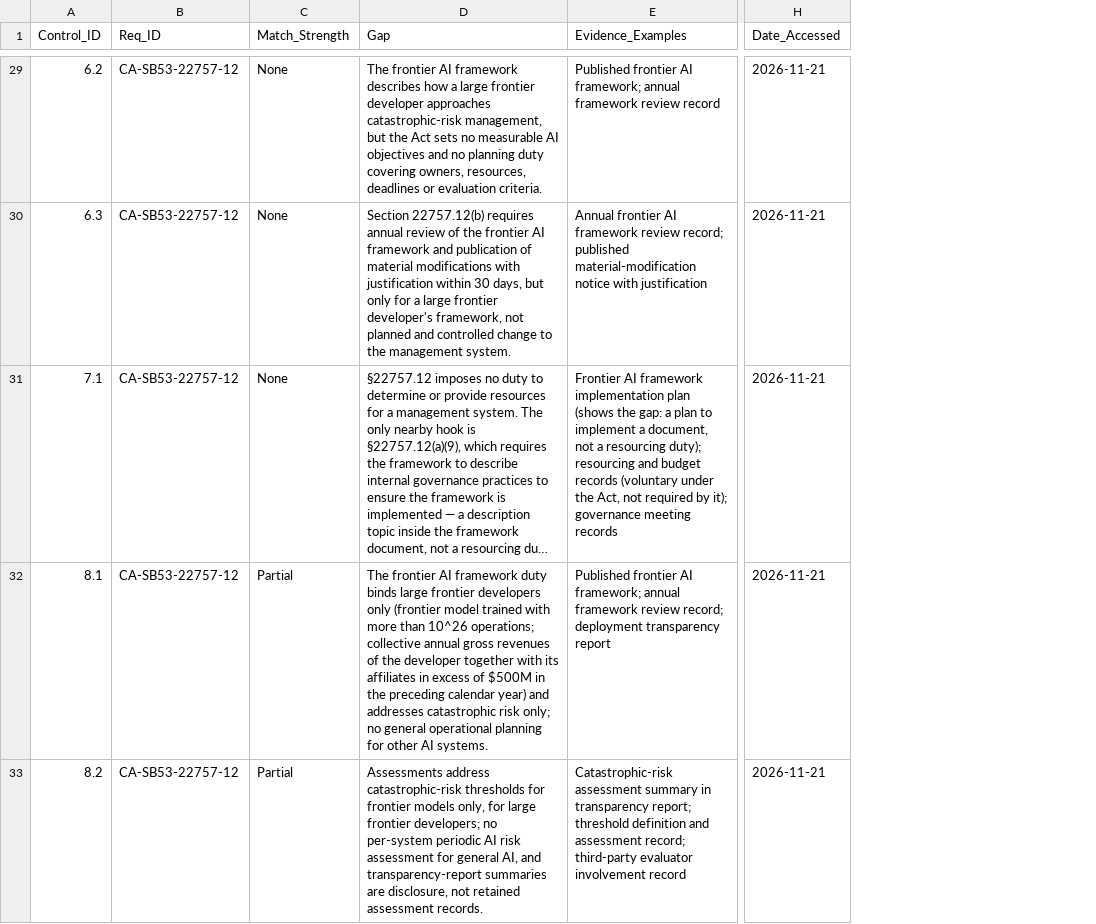
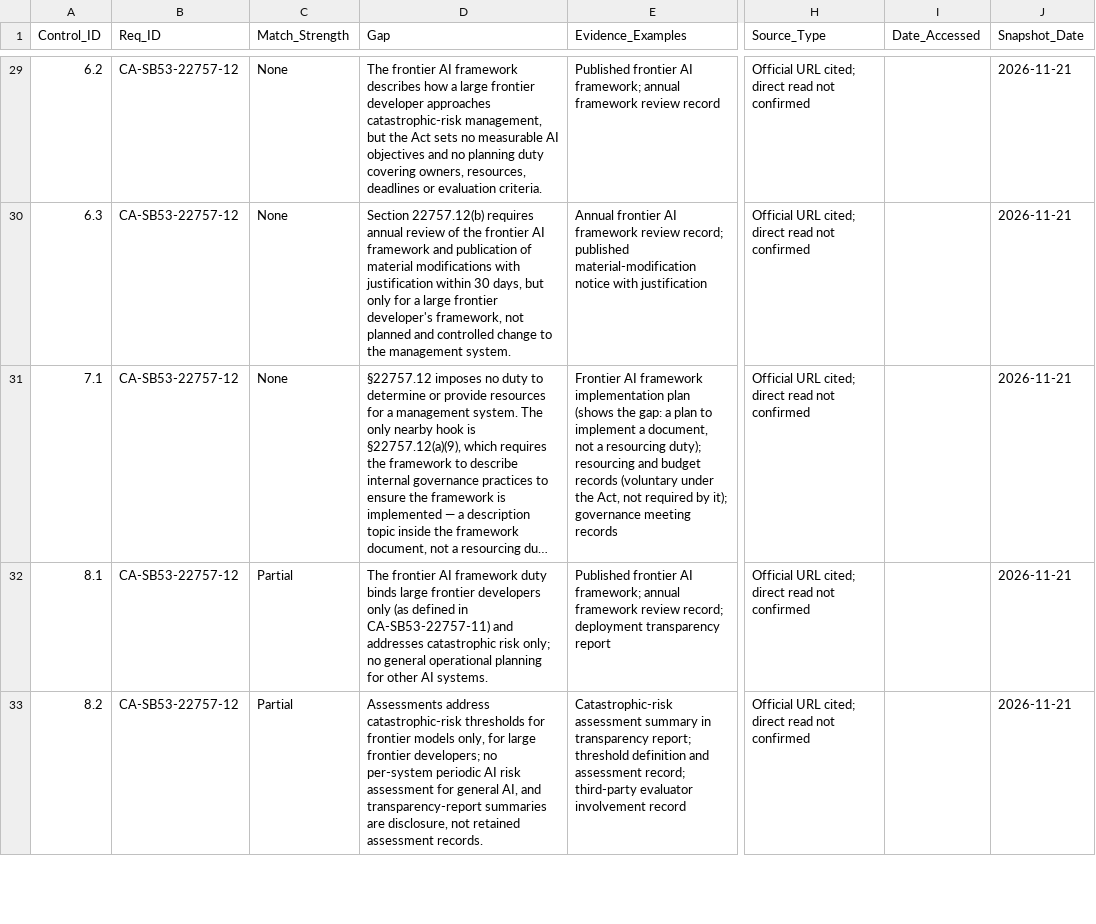
Before and after one commit to Sindria-Nexus/sindria-nexus-compliance-library, a CSV file: crosswalk/california-preview/data/ca_mappings.csv, drawn as a sheet; only a part is shown, gaps mark what is left out; long unchanged cells end in …; addresses are those after the commit; the diff covers the shown part only; the diff names each change by its address in the sheet, - before the commit and + after, or states it on an @@ line.

Commit message:
California preview: apply Pass 2-5 corrections, add missing preview files and root CONTRIBUTING/CHANGELOG
- Confidence 33 High / 90 Medium; CPPA spot-check confirmed 24 Nov 2026
- Preemption verified against official sources (99-1 vote, P.L. 119-60 full-text search, SITF memorandum)
- Source integrity: Snapshot_Date, Source_Type, mirror/secondary labelling, 16 open items
- Add docs/sources.md, preview CONTRIBUTING.md, CHANGELOG.md, NOTICE.md
- Add root CONTRIBUTING.md and CHANGELOG.md

```diff
--- a/crosswalk/california-preview/data/ca_mappings.csv
+++ b/crosswalk/california-preview/data/ca_mappings.csv
+column H (Source_Type), rows 29-33: all Official URL cited; direct read not confirmed
+column J (Snapshot_Date), rows 29-33: all 2026-11-21
-I29:I33 (Date_Accessed): 2026-11-21
+I29:I33 (Date_Accessed): (empty)
-D32 (Gap): …developers only (frontier model trained with more than 10^26 operations; collective annual gross revenues of the developer together with its affiliates in excess of $500M in the preceding calendar year) and addresses…
+D32 (Gap): …developers only (as defined in CA-SB53-22757-11) and addresses…
```
Also changed, not shown: 117 edited cells elsewhere in this file, crosswalk/california-preview/data/ca_requirements.csv, 11 other files.
